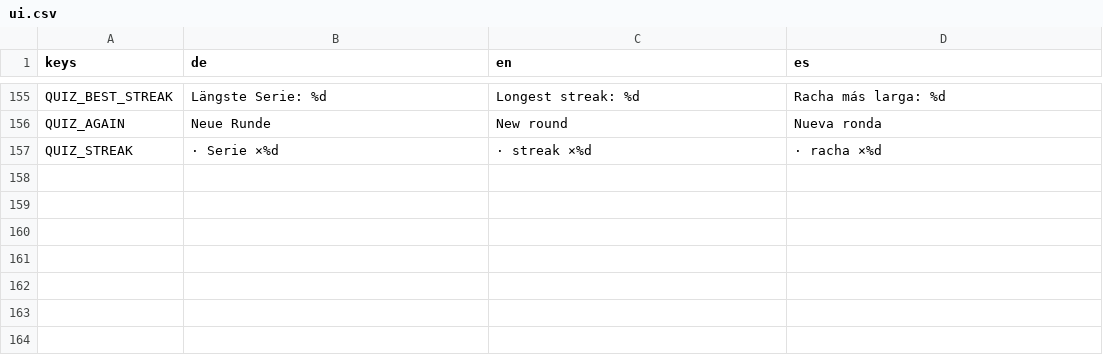
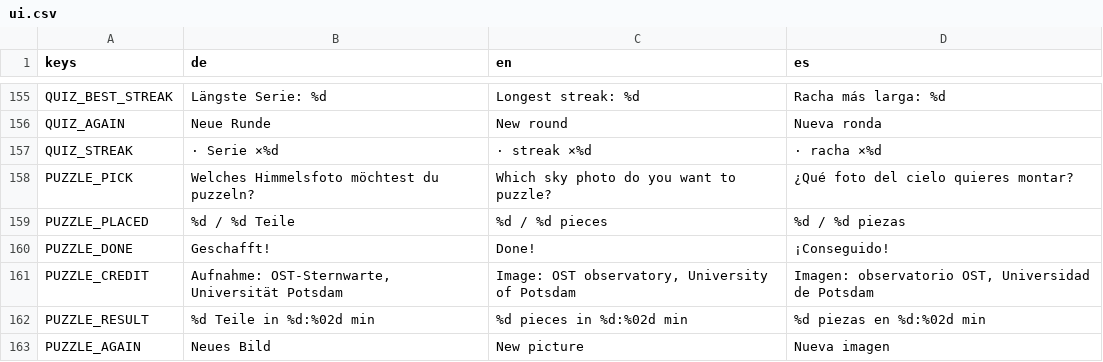
Before and after one commit to OST-Observatory/ost_astro_arcade, a CSV file: godot/locale/ui.csv, drawn as a sheet; only a part is shown, gaps mark what is left out; the diff names each change by its address in the sheet, - before the commit and + after, or states it on an @@ line.

```diff
--- a/godot/locale/ui.csv
+++ b/godot/locale/ui.csv
+row 158: PUZZLE_PICK | Welches Himmelsfoto möchtest du puzzeln? | Which sky photo do you want to puzzle? | ¿Qué foto del cielo quieres montar?
+row 159: PUZZLE_PLACED | %d / %d Teile | %d / %d pieces | %d / %d piezas
+row 160: PUZZLE_DONE | Geschafft! | Done! | ¡Conseguido!
+row 161: PUZZLE_CREDIT | Aufnahme: OST-Sternwarte, Universität Potsdam | Image: OST observatory, University of Potsdam | Imagen: observatorio OST, Universidad de Potsdam
+row 162: PUZZLE_RESULT | %d Teile in %d:%02d min | %d pieces in %d:%02d min | %d piezas en %d:%02d min
+row 163: PUZZLE_AGAIN | Neues Bild | New picture | Nueva imagen
```
Also changed, not shown: 52 other files.
